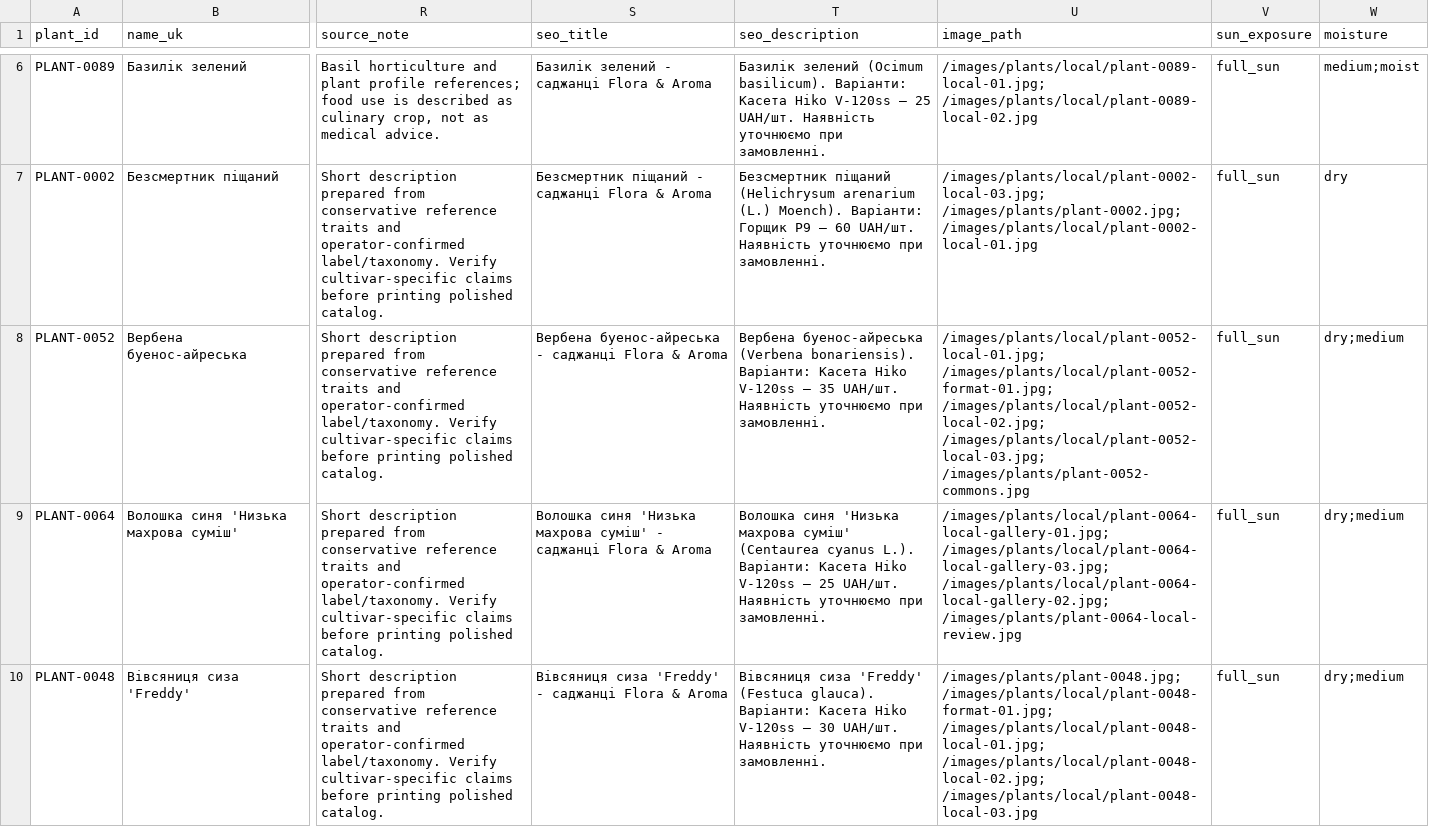
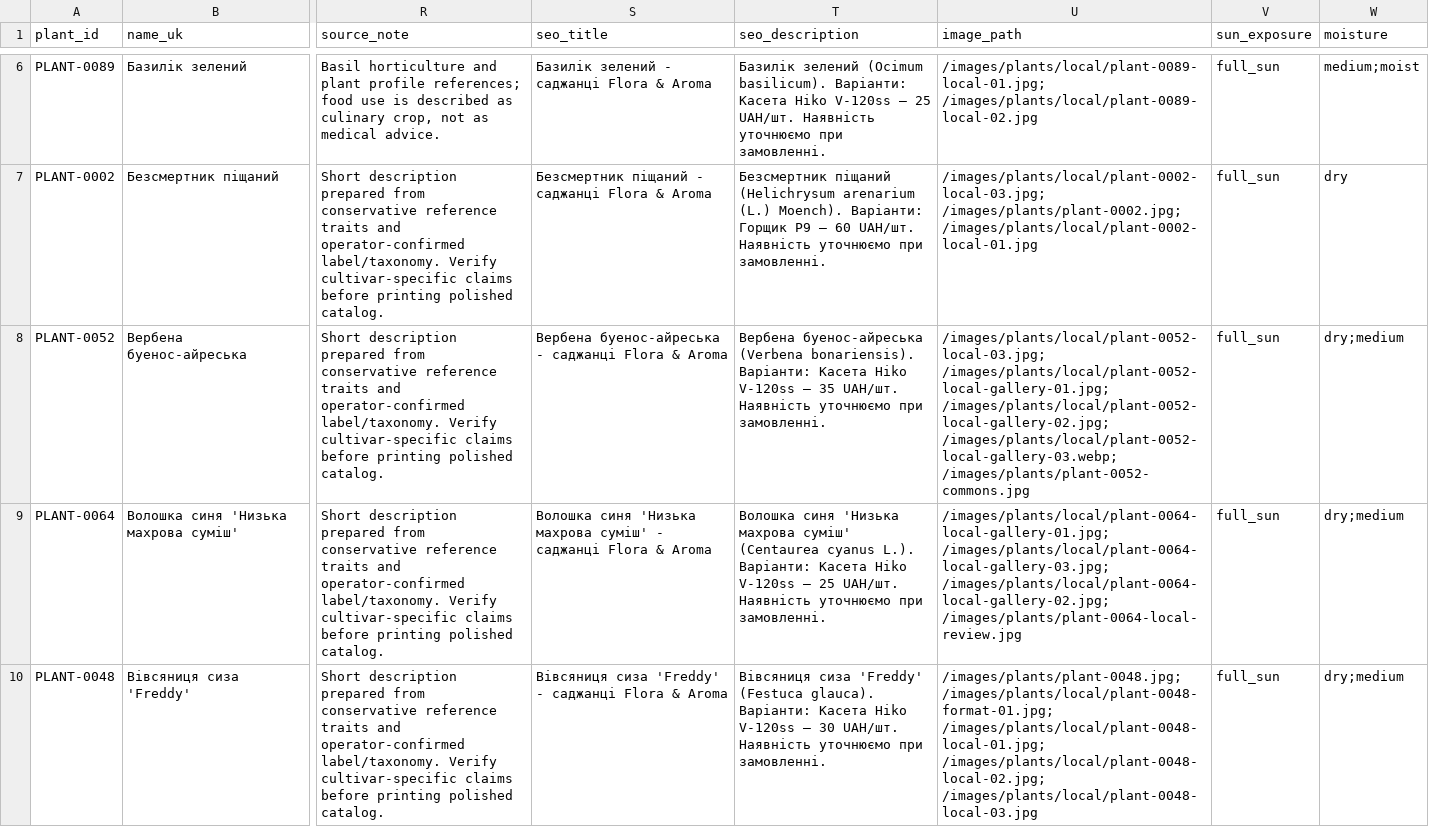
Before and after one commit to prikhodkoab-source/flora-aroma-site, a CSV file: data/products.csv, drawn as a sheet; only a part is shown, gaps mark what is left out; the diff names each change by its address in the sheet, - before the commit and + after, or states it on an @@ line.

```diff
--- a/data/products.csv
+++ b/data/products.csv
-U8 (image_path): /images/plants/local/plant-0052-local-01.jpg; /images/plants/local/plant-0052-format-01.jpg; /images/plants/local/plant-0052-local-02.jpg; /images/plants/local/plant-0052-local-03.jpg; /images/plants/plant-0052-commons.jpg
+U8 (image_path): /images/plants/local/plant-0052-local-03.jpg; /images/plants/local/plant-0052-local-gallery-01.jpg; /images/plants/local/plant-0052-local-gallery-02.jpg; /images/plants/local/plant-0052-local-gallery-03.webp; /images/plants/plant-0052-commons.jpg
```
Also changed, not shown: data/plant-image-sources.csv, 3 other files.
